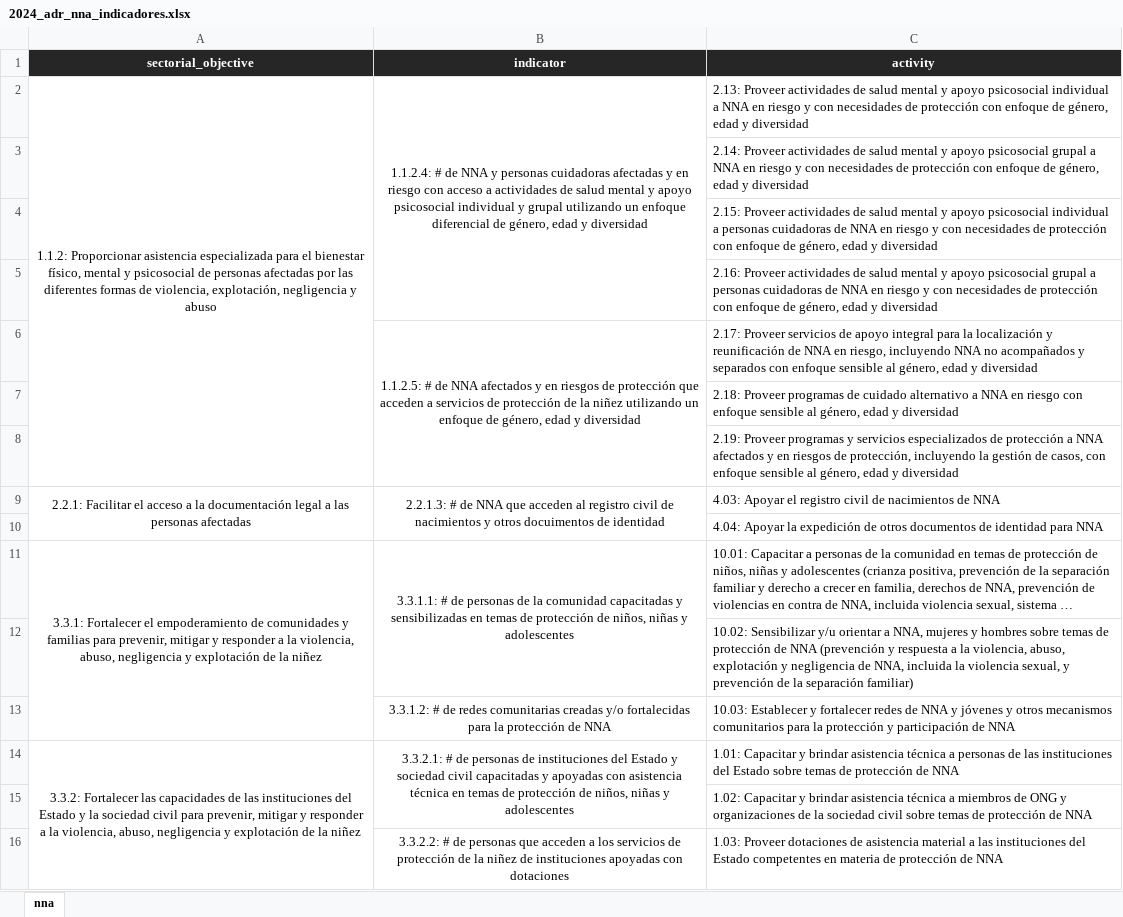
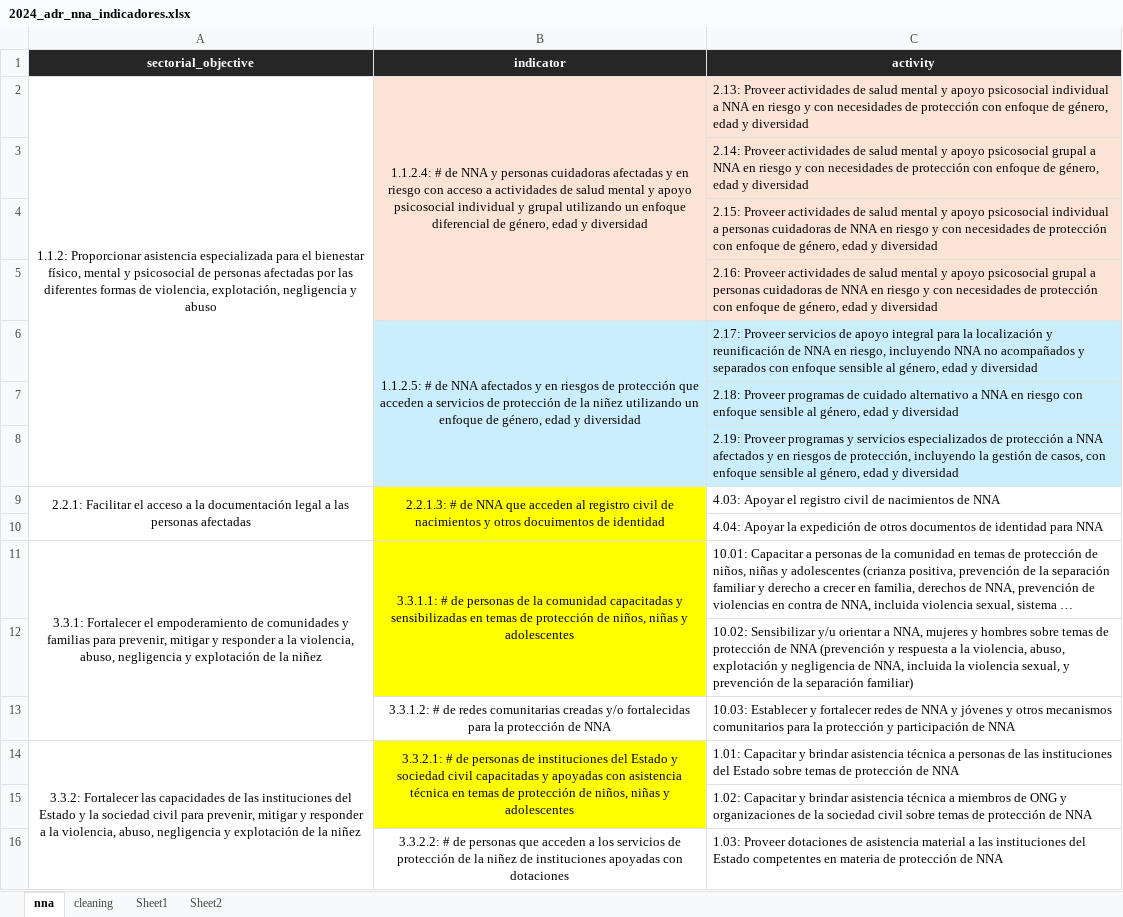
Before and after one commit to paulafc/2024_ven_adr_nna_345w, an Excel workbook: 01_input/2024_adr_nna_indicadores.xlsx, sheet nna, drawn as a sheet; long unchanged cells end in …; values as stored, in another font and other column widths than the file's, no borders; the diff names each change by its address in the sheet, - before the commit and + after, or states it on an @@ line.

Commit message:
added cleaning to children and adult in R, excel disagregation label

```diff
--- a/01_input/2024_adr_nna_indicadores.xlsx (sheet nna)
+++ b/01_input/2024_adr_nna_indicadores.xlsx (sheet nna)
+sheet tab: cleaning
+sheet tab: Sheet1
+sheet tab: Sheet2
-B2:C5 fill: none
+B2:C5 fill: #FBE3D6
-B6:C8 fill: none
+B6:C8 fill: #CAEEFB
-B9:B12 fill: none
+B9:B12 fill: #FFFF00
-B14:B15 fill: none
+B14:B15 fill: #FFFF00
```
Also changed, not shown: 2 other files.
